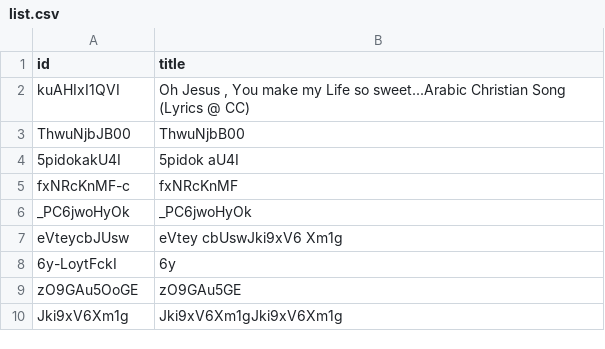
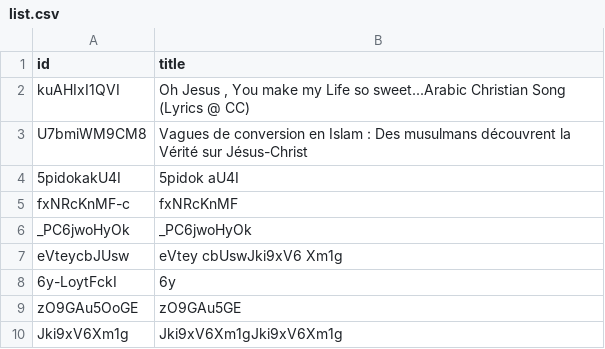
Before and after one commit to amispourlavie/cms, a CSV file: preview/lang/fr/videos/list.csv, drawn as a sheet.

Commit message:
Update list.csv

```diff
--- a/preview/lang/fr/videos/list.csv
+++ b/preview/lang/fr/videos/list.csv
@@ -2,3 +2,3 @@ id, title
 kuAHIxI1QVI, "Oh Jesus , You make my Life so sweet...Arabic Christian Song (Lyrics @ CC)"
-ThwuNjbJB00, ThwuNjbB00
+U7bmiWM9CM8, "Vagues de conversion en Islam : Des musulmans découvrent la Vérité sur Jésus-Christ"
 5pidokakU4I, 5pidok aU4I
```
